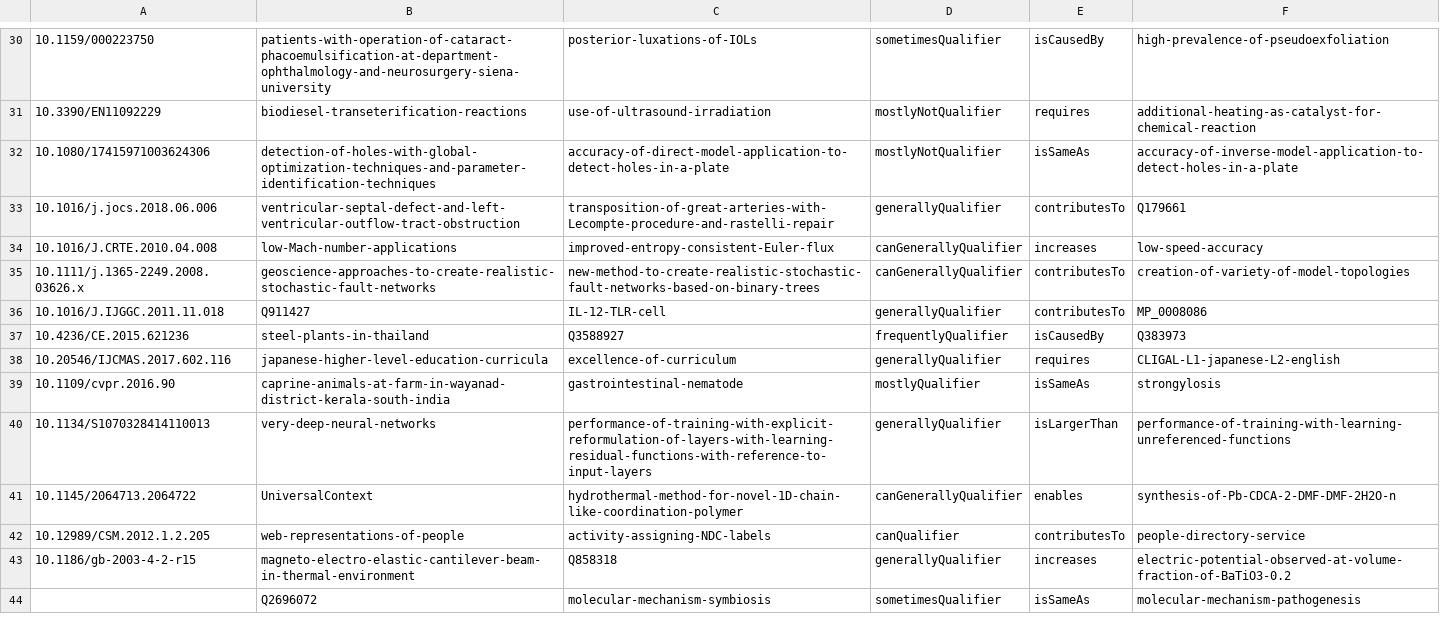
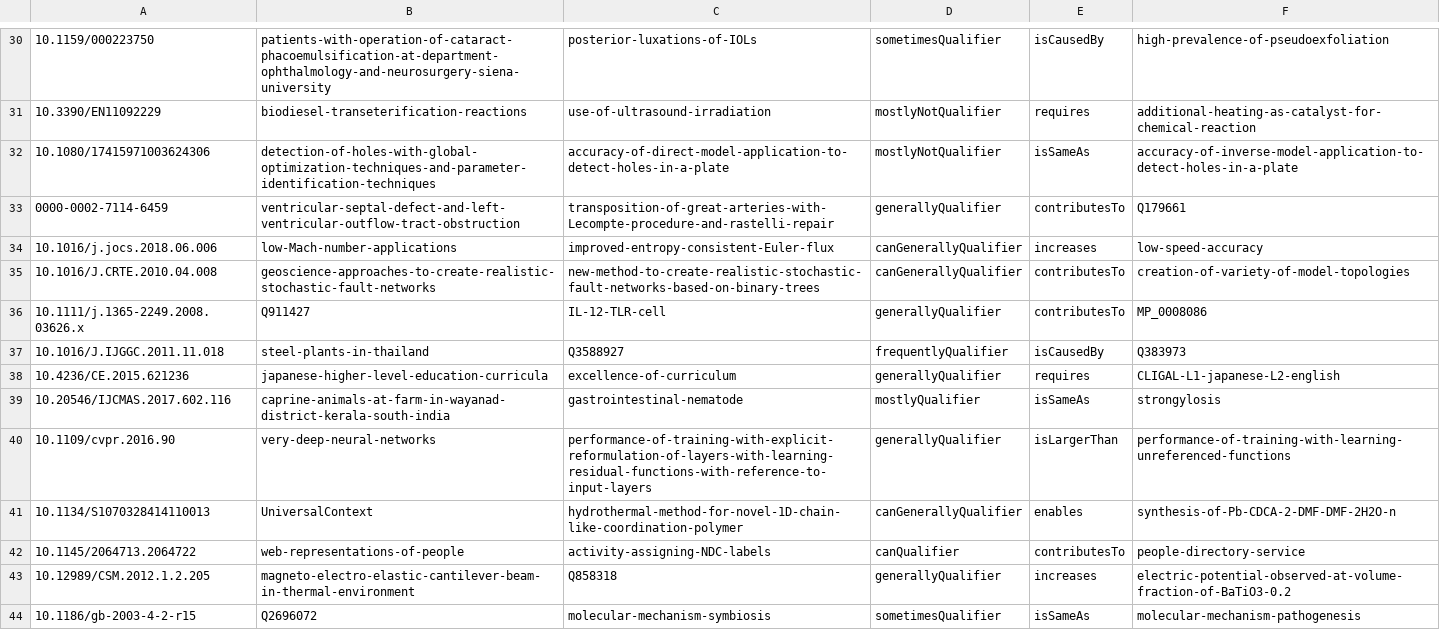
Before and after one commit to tkuhn/superpattern-exp, a CSV file: simplified-table.csv, drawn as a sheet; only a part is shown, gaps mark what is left out.

```diff
--- a/simplified-table.csv
+++ b/simplified-table.csv
@@ -32,13 +32,13 @@
 10.1080/17415971003624306,detection-of-holes-with-global-optimization-techniques-and-parameter-identification-techniques,accuracy-of-direct-model-application-to-detect-holes-in-a-plate,mostlyNotQualifier,isSameAs,accuracy-of-inverse-model-application-to-detect-holes-in-a-plate
-10.1016/j.jocs.2018.06.006,ventricular-septal-defect-and-left-ventricular-outflow-tract-obstruction,transposition-of-great-arteries-with-Lecompte-procedure-and-rastelli-repair,generallyQualifier,contributesTo,Q179661
-10.1016/J.CRTE.2010.04.008,low-Mach-number-applications,improved-entropy-consistent-Euler-flux,canGenerallyQualifier,increases,low-speed-accuracy
-10.1111/j.1365-2249.2008.03626.x,geoscience-approaches-to-create-realistic-stochastic-fault-networks,new-method-to-create-realistic-stochastic-fault-networks-based-on-binary-trees,canGenerallyQualifier,contributesTo,creation-of-variety-of-model-topologies
-10.1016/J.IJGGC.2011.11.018,Q911427,IL-12-TLR-cell,generallyQualifier,contributesTo,MP_0008086
-10.4236/CE.2015.621236,steel-plants-in-thailand,Q3588927,frequentlyQualifier,isCausedBy,Q383973
-10.20546/IJCMAS.2017.602.116,japanese-higher-level-education-curricula,excellence-of-curriculum,generallyQualifier,requires,CLIGAL-L1-japanese-L2-english
-10.1109/cvpr.2016.90,caprine-animals-at-farm-in-wayanad-district-kerala-south-india,gastrointestinal-nematode,mostlyQualifier,isSameAs,strongylosis
-10.1134/S1070328414110013,very-deep-neural-networks,performance-of-training-with-explicit-reformulation-of-layers-with-learning-residual-functions-with-reference-to-input-layers,generallyQualifier,isLargerThan,performance-of-training-with-learning-unreferenced-functions
-10.1145/2064713.2064722,UniversalContext,hydrothermal-method-for-novel-1D-chain-like-coordination-polymer,canGenerallyQualifier,enables,synthesis-of-Pb-CDCA-2-DMF-DMF-2H2O-n
-10.12989/CSM.2012.1.2.205,web-representations-of-people,activity-assigning-NDC-labels,canQualifier,contributesTo,people-directory-service
-10.1186/gb-2003-4-2-r15,magneto-electro-elastic-cantilever-beam-in-thermal-environment,Q858318,generallyQualifier,increases,electric-potential-observed-at-volume-fraction-of-BaTiO3-0.2
-,Q2696072,molecular-mechanism-symbiosis,sometimesQualifier,isSameAs,molecular-mechanism-pathogenesis
+0000-0002-7114-6459,ventricular-septal-defect-and-left-ventricular-outflow-tract-obstruction,transposition-of-great-arteries-with-Lecompte-procedure-and-rastelli-repair,generallyQualifier,contributesTo,Q179661
+10.1016/j.jocs.2018.06.006,low-Mach-number-applications,improved-entropy-consistent-Euler-flux,canGenerallyQualifier,increases,low-speed-accuracy
+10.1016/J.CRTE.2010.04.008,geoscience-approaches-to-create-realistic-stochastic-fault-networks,new-method-to-create-realistic-stochastic-fault-networks-based-on-binary-trees,canGenerallyQualifier,contributesTo,creation-of-variety-of-model-topologies
+10.1111/j.1365-2249.2008.03626.x,Q911427,IL-12-TLR-cell,generallyQualifier,contributesTo,MP_0008086
+10.1016/J.IJGGC.2011.11.018,steel-plants-in-thailand,Q3588927,frequentlyQualifier,isCausedBy,Q383973
+10.4236/CE.2015.621236,japanese-higher-level-education-curricula,excellence-of-curriculum,generallyQualifier,requires,CLIGAL-L1-japanese-L2-english
+10.20546/IJCMAS.2017.602.116,caprine-animals-at-farm-in-wayanad-district-kerala-south-india,gastrointestinal-nematode,mostlyQualifier,isSameAs,strongylosis
+10.1109/cvpr.2016.90,very-deep-neural-networks,performance-of-training-with-explicit-reformulation-of-layers-with-learning-residual-functions-with-reference-to-input-layers,generallyQualifier,isLargerThan,performance-of-training-with-learning-unreferenced-functions
+10.1134/S1070328414110013,UniversalContext,hydrothermal-method-for-novel-1D-chain-like-coordination-polymer,canGenerallyQualifier,enables,synthesis-of-Pb-CDCA-2-DMF-DMF-2H2O-n
+10.1145/2064713.2064722,web-representations-of-people,activity-assigning-NDC-labels,canQualifier,contributesTo,people-directory-service
+10.12989/CSM.2012.1.2.205,magneto-electro-elastic-cantilever-beam-in-thermal-environment,Q858318,generallyQualifier,increases,electric-potential-observed-at-volume-fraction-of-BaTiO3-0.2
+10.1186/gb-2003-4-2-r15,Q2696072,molecular-mechanism-symbiosis,sometimesQualifier,isSameAs,molecular-mechanism-pathogenesis
```
Also changed, not shown: table.csv, 2 other files.
